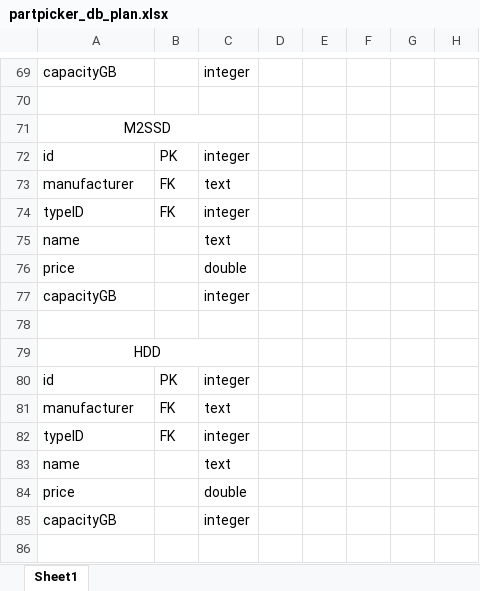
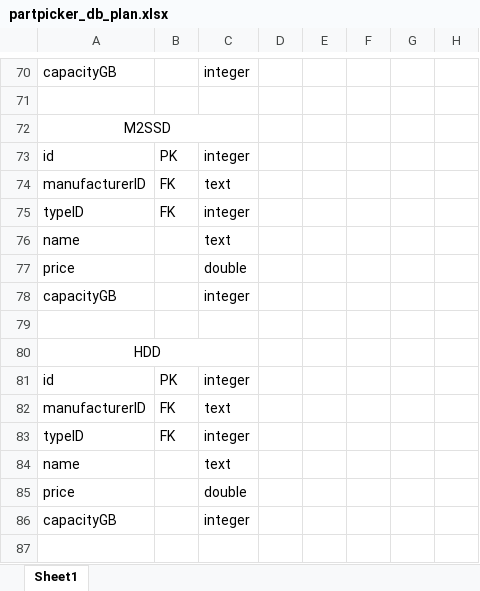
Before and after one commit to fschehr/tinf23b3-pcpartpicker, an Excel workbook: docs/partpicker_db_plan.xlsx, sheet Sheet1, drawn as a sheet; only a part is shown, gaps mark what is left out; values as stored, in another font and other column widths than the file's, no borders; addresses are those after the commit; the diff covers the shown part only; the diff names each change by its address in the sheet, - before the commit and + after, or states it on an @@ line.

```diff
--- a/docs/partpicker_db_plan.xlsx (sheet Sheet1)
+++ b/docs/partpicker_db_plan.xlsx (sheet Sheet1)
-A74: manufacturer
+A74: manufacturerID
-A82: manufacturer
+A82: manufacturerID
```
Also changed, not shown: 19 added rows, 9 removed rows, 17 edited cells, cell formats and merged cells elsewhere in this sheet, 1 other file.
